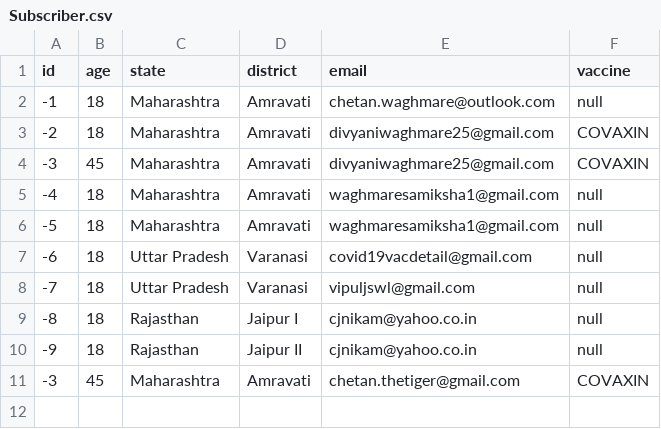
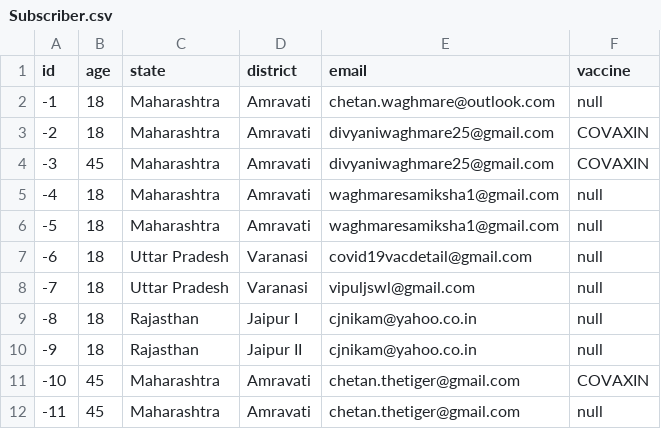
Before and after one commit to Chetan6585/VaccineNotifier, a CSV file: src/main/resources/db/data/Subscriber.csv, drawn as a sheet.

```diff
--- a/src/main/resources/db/data/Subscriber.csv
+++ b/src/main/resources/db/data/Subscriber.csv
@@ -10,2 +10,3 @@ id,age,state,district,email,vaccine
 -9,18,Rajasthan,Jaipur II,cjnikam@yahoo.co.in,null
--3,45,Maharashtra,Amravati,chetan.thetiger@gmail.com,COVAXIN
+-10,45,Maharashtra,Amravati,chetan.thetiger@gmail.com,COVAXIN
+-11,45,Maharashtra,Amravati,chetan.thetiger@gmail.com,null
```
Also changed, not shown: 1 other file.
